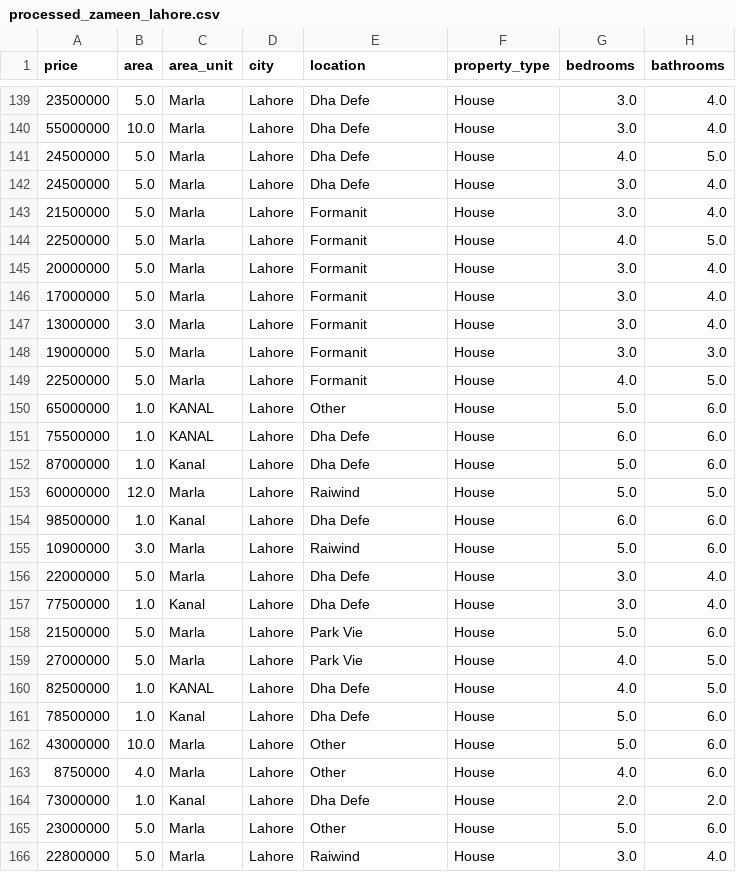
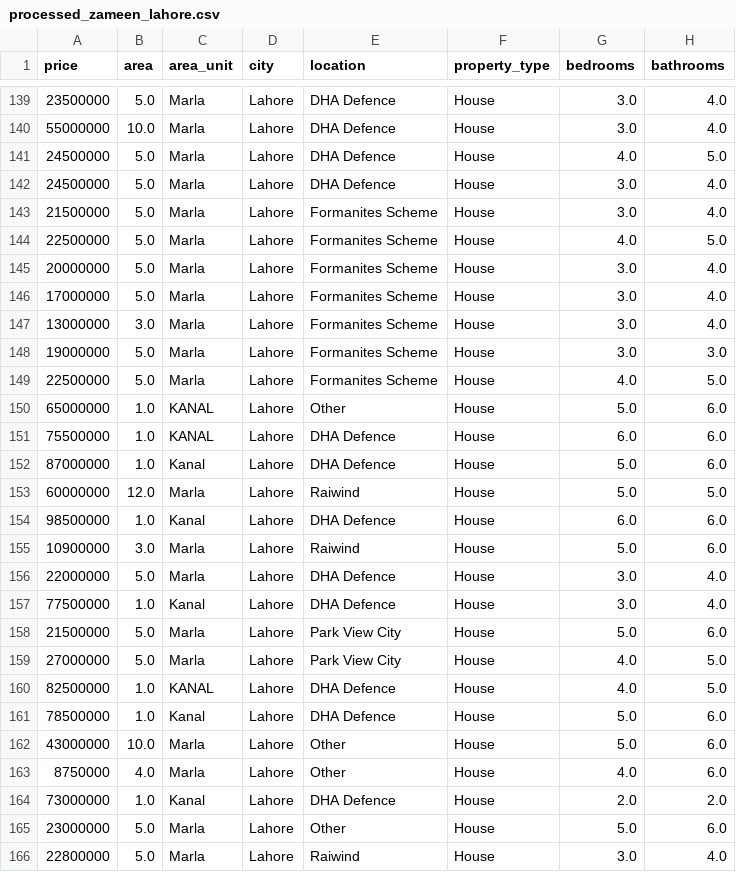
Before and after one commit to bilalchannar/HousePricePrediction, a CSV file: data/processed_zameen_lahore.csv, drawn as a sheet; only a part is shown, gaps mark what is left out; the diff covers the shown part only; the diff names each change by its address in the sheet, - before the commit and + after, or states it on an @@ line.

Commit message:
Fix truncated location names, retrain models, and add evaluation charts

```diff
--- a/data/processed_zameen_lahore.csv
+++ b/data/processed_zameen_lahore.csv
-E139:E142 (location): Dha Defe
+E139:E142 (location): DHA Defence
-E143:E149 (location): Formanit
+E143:E149 (location): Formanites Scheme
-E151:E152 (location): Dha Defe
+E151:E152 (location): DHA Defence
-E154 (location): Dha Defe
+E154 (location): DHA Defence
-E156:E157 (location): Dha Defe
+E156:E157 (location): DHA Defence
-E158:E159 (location): Park Vie
+E158:E159 (location): Park View City
-E160:E161 (location): Dha Defe
+E160:E161 (location): DHA Defence
-E164 (location): Dha Defe
+E164 (location): DHA Defence
```
Also changed, not shown: 172 edited cells elsewhere in this file, models/model_results.csv, 15 other files.
